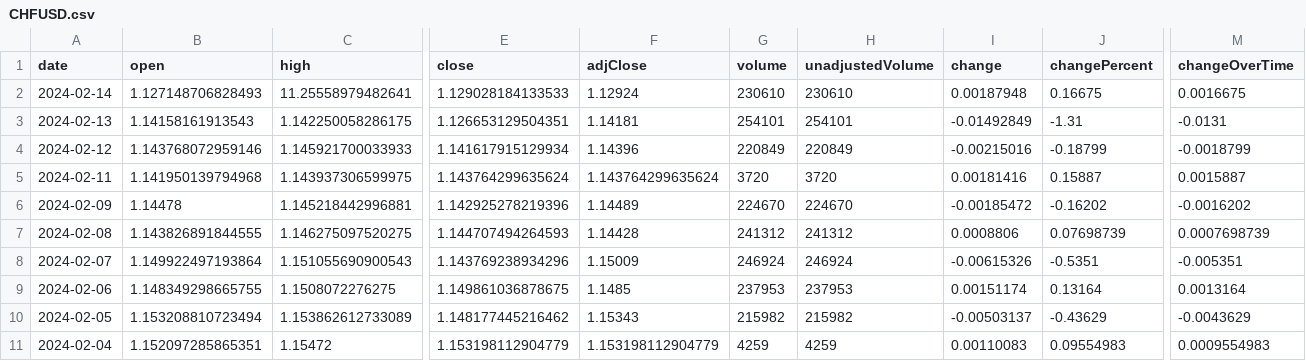
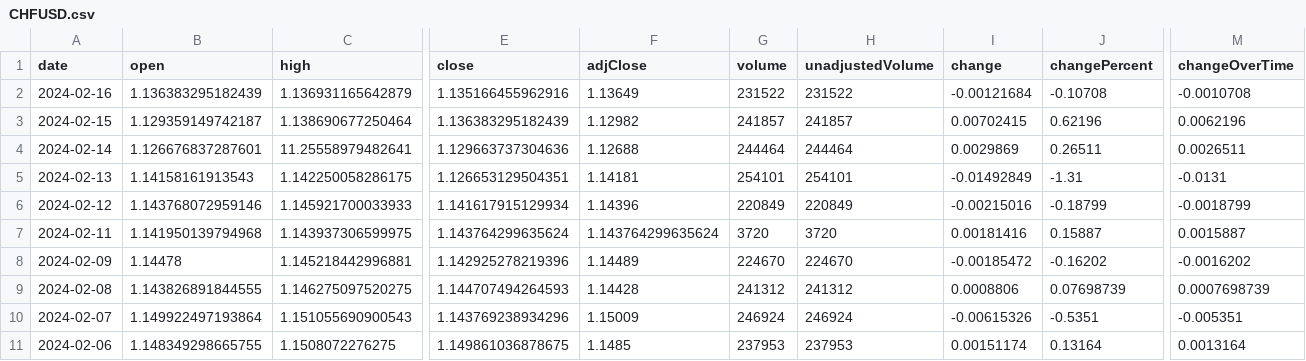
Before and after one commit to junyoung-sim/ddpg-quant, a CSV file: data/CHFUSD.csv, drawn as a sheet; only a part is shown, gaps mark what is left out; the shorter side is filled out with more unchanged rows; addresses are those after the commit; rows hold the shown columns only; the diff names each change by its address in the sheet, - before the commit and + after, or states it on an @@ line.

```diff
--- a/data/CHFUSD.csv
+++ b/data/CHFUSD.csv
+row 2: 2024-02-16 | 1.136383295182439 | 1.136931165642879 | 1.135166455962916 | 1.13649 | 231522 | 231522 | -0.00121684 | -0.10708 | -0.0010708
+row 3: 2024-02-15 | 1.129359149742187 | 1.138690677250464 | 1.136383295182439 | 1.12982 | 241857 | 241857 | 0.00702415 | 0.62196 | 0.0062196
-B4 (open): 1.127148706828493
+B4 (open): 1.126676837287601
-E4 (close): 1.129028184133533
+E4 (close): 1.129663737304636
-F4 (adjClose): 1.12924
+F4 (adjClose): 1.12688
-G4 (volume): 230610
+G4 (volume): 244464
-H4 (unadjustedVolume): 230610
+H4 (unadjustedVolume): 244464
-I4 (change): 0.00187948
+I4 (change): 0.0029869
-J4 (changePercent): 0.16675
+J4 (changePercent): 0.26511
-M4 (changeOverTime): 0.0016675
+M4 (changeOverTime): 0.0026511
```
Also changed, not shown: data/EUR=X.csv, data/EWY.csv, 15 other files.
